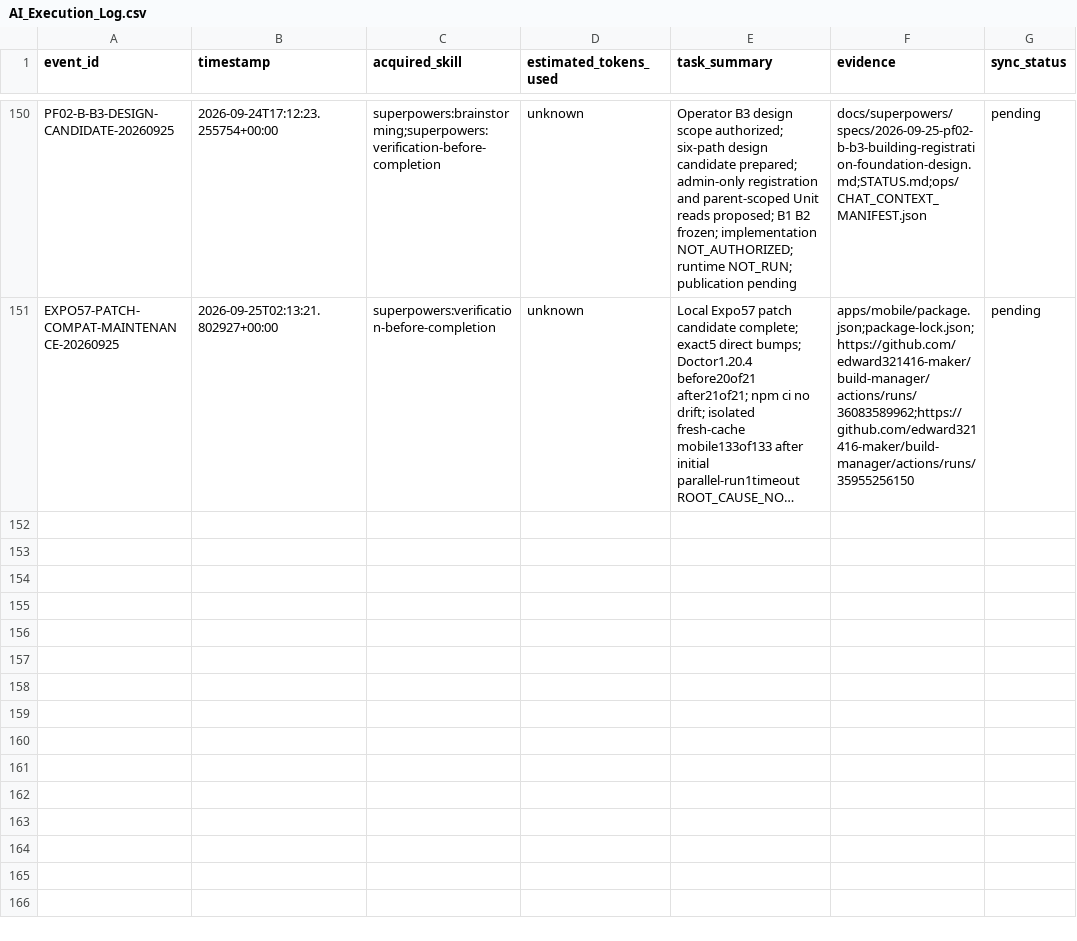
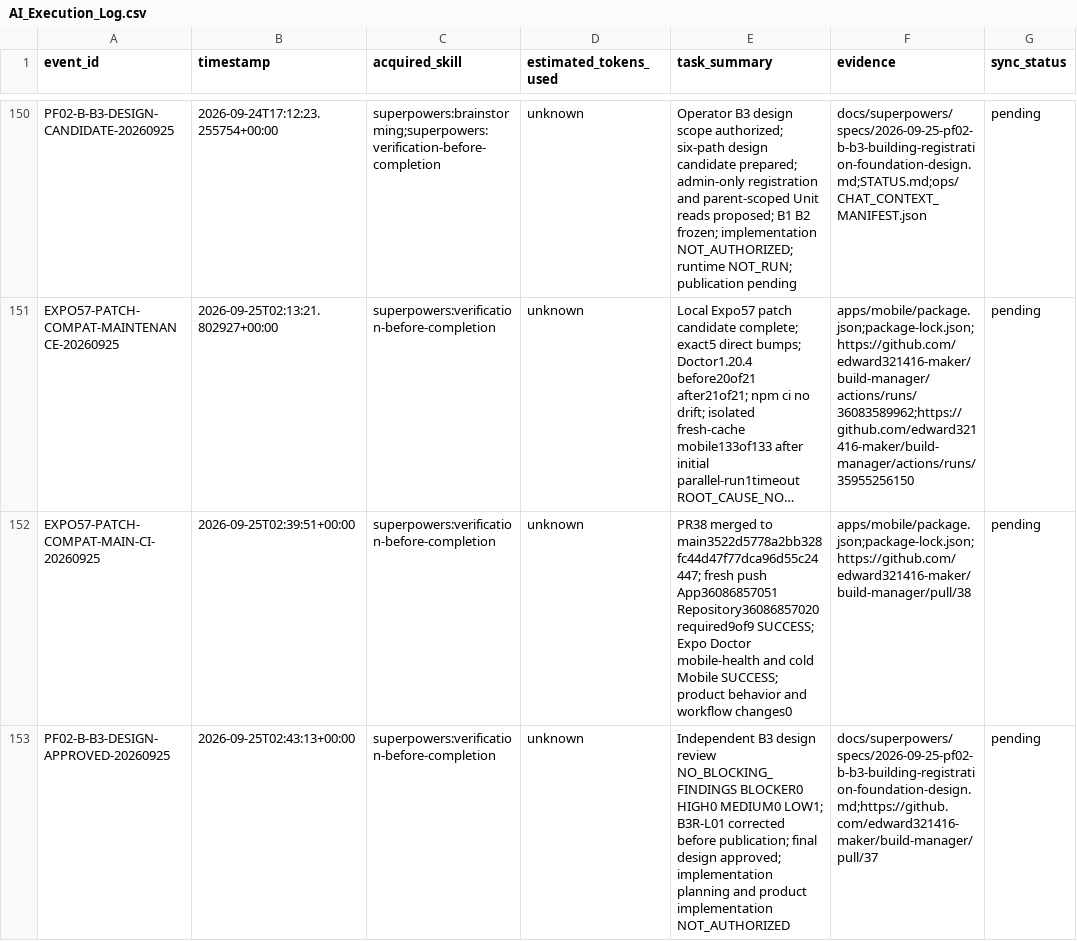
Before and after one commit to edward321416-maker/build-manager, a CSV file: ops/AI_Execution_Log.csv, drawn as a sheet; only a part is shown, gaps mark what is left out; long unchanged cells end in …; the diff names each change by its address in the sheet, - before the commit and + after, or states it on an @@ line.

Commit message:
docs: approve PF02-B B3 design

```diff
--- a/ops/AI_Execution_Log.csv
+++ b/ops/AI_Execution_Log.csv
+row 152: EXPO57-PATCH-COMPAT-MAIN-CI-20260925 | 2026-09-25T02:39:51+00:00 | superpowers:verification-before-completion | unknown | PR38 merged to main3522d5778a2bb328fc44d47f77dca96d55c24447; fresh push App36086857051 Repository36086857020 required9of9 SUCCESS; Expo Doctor mobile-health and cold Mobile SUCCESS; product behavior and workflow changes0 | apps/mobile/package.json;package-lock.json;https://github.com/edward321416-maker/build-manager/pull/38 | pending
+row 153: PF02-B-B3-DESIGN-APPROVED-20260925 | 2026-09-25T02:43:13+00:00 | superpowers:verification-before-completion | unknown | Independent B3 design review NO_BLOCKING_FINDINGS BLOCKER0 HIGH0 MEDIUM0 LOW1; B3R-L01 corrected before publication; final design approved; implementation planning and product implementation NOT_AUTHORIZED | docs/superpowers/specs/2026-09-25-pf02-b-b3-building-registration-foundation-design.md;https://github.com/edward321416-maker/build-manager/pull/37 | pending
```
Also changed, not shown: 5 other files.
